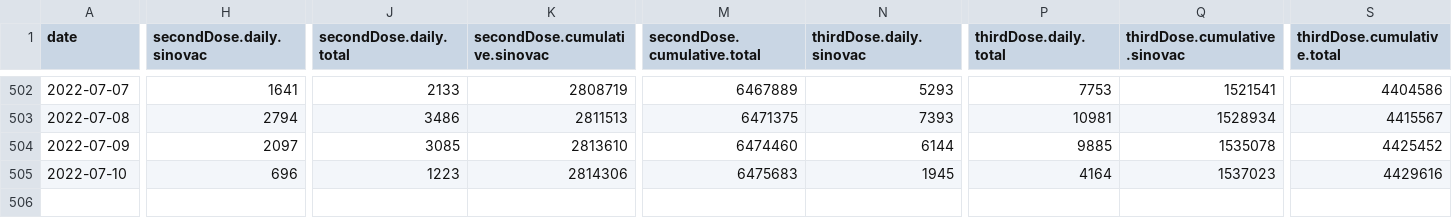
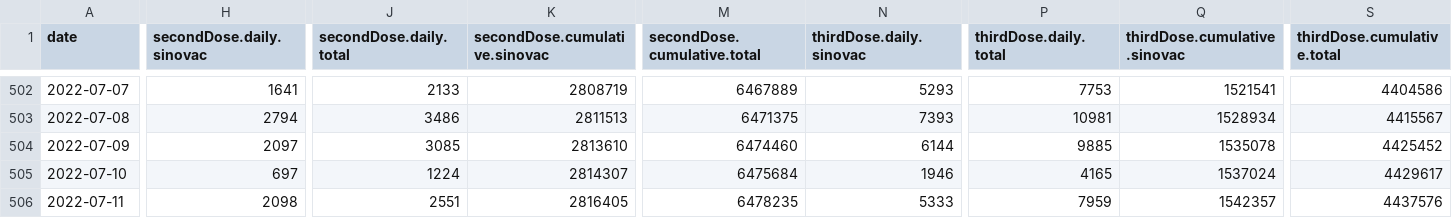
Before and after one commit to DLamdata/covidvaccine_hk, a CSV file: bar_vaccination_date.csv, drawn as a sheet; only a part is shown, gaps mark what is left out; rows hold the shown columns only; the diff covers the shown part only; the diff names each change by its address in the sheet, - before the commit and + after, or states it on an @@ line.

Commit message:
Flat: latest data (2022-07-11T13:34:03.622Z) {   "date": "2022-07-11T13:34:03.622Z",   "files": [     {       "name": "bar_age.csv",       "deltaBytes": 0,       "source": "https://static.data.gov.hk/covid-vaccine/bar_age.csv"     },     {       "name": "pie_venue.csv",       "deltaBytes": 0,       "source": "https://static.data.gov.hk/covid-vaccine/pie_venue.csv"     },     {       "name": "bar_vaccination_date.csv",       "deltaBytes": 269,       "source": "https://static.data.gov.hk/covid-vaccine/bar_vaccination_date.csv"     }   ] }

```diff
--- a/bar_vaccination_date.csv
+++ b/bar_vaccination_date.csv
-H505 (secondDose.daily.sinovac): 696
+H505 (secondDose.daily.sinovac): 697
-J505 (secondDose.daily.total): 1223
+J505 (secondDose.daily.total): 1224
-K505 (secondDose.cumulative.sinovac): 2814306
+K505 (secondDose.cumulative.sinovac): 2814307
-M505 (secondDose.cumulative.total): 6475683
+M505 (secondDose.cumulative.total): 6475684
-N505 (thirdDose.daily.sinovac): 1945
+N505 (thirdDose.daily.sinovac): 1946
-P505 (thirdDose.daily.total): 4164
+P505 (thirdDose.daily.total): 4165
-Q505 (thirdDose.cumulative.sinovac): 1537023
+Q505 (thirdDose.cumulative.sinovac): 1537024
-S505 (thirdDose.cumulative.total): 4429616
+S505 (thirdDose.cumulative.total): 4429617
+row 506: 2022-07-11 | 2098 | 2551 | 2816405 | 6478235 | 5333 | 7959 | 1542357 | 4437576
```
Also changed, not shown: 5 edited cells elsewhere in this file, bar_age.csv, 1 other file.
